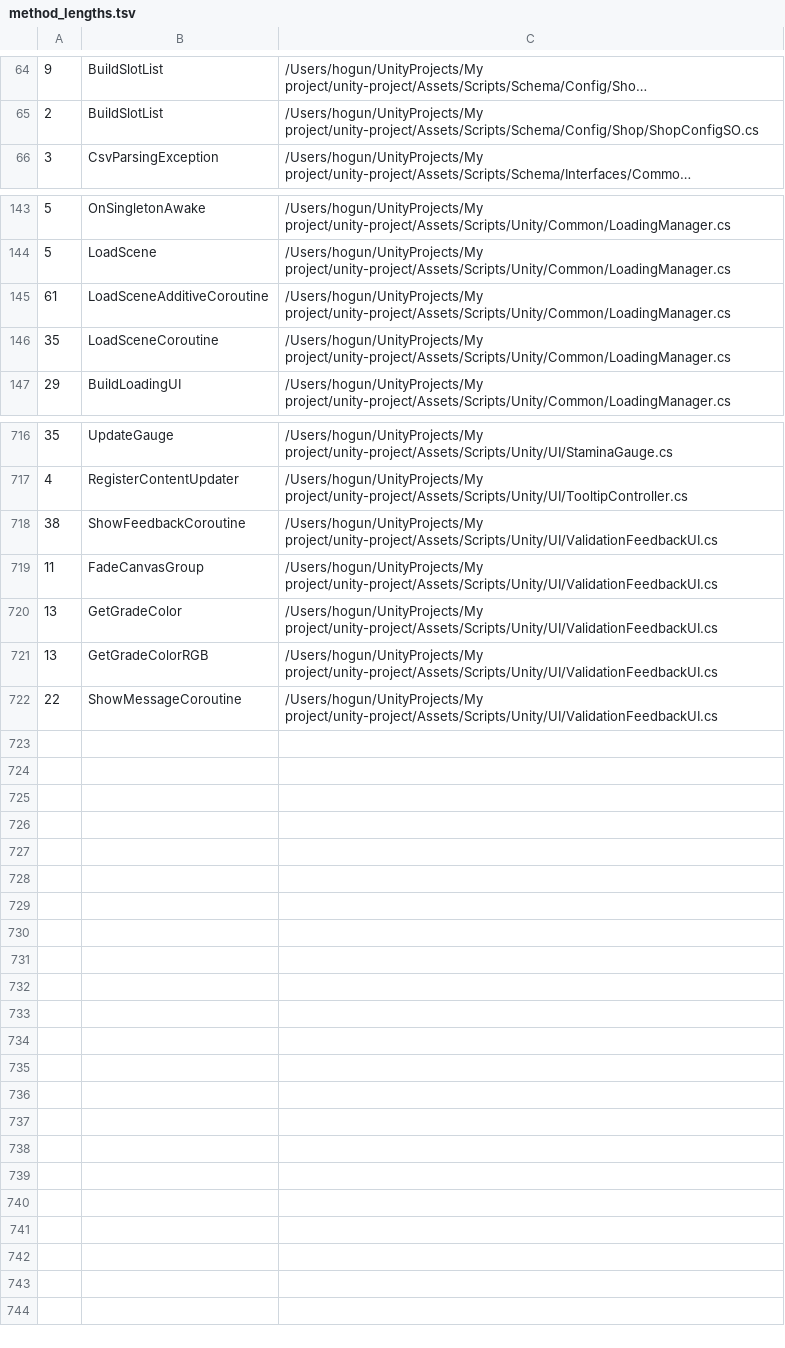
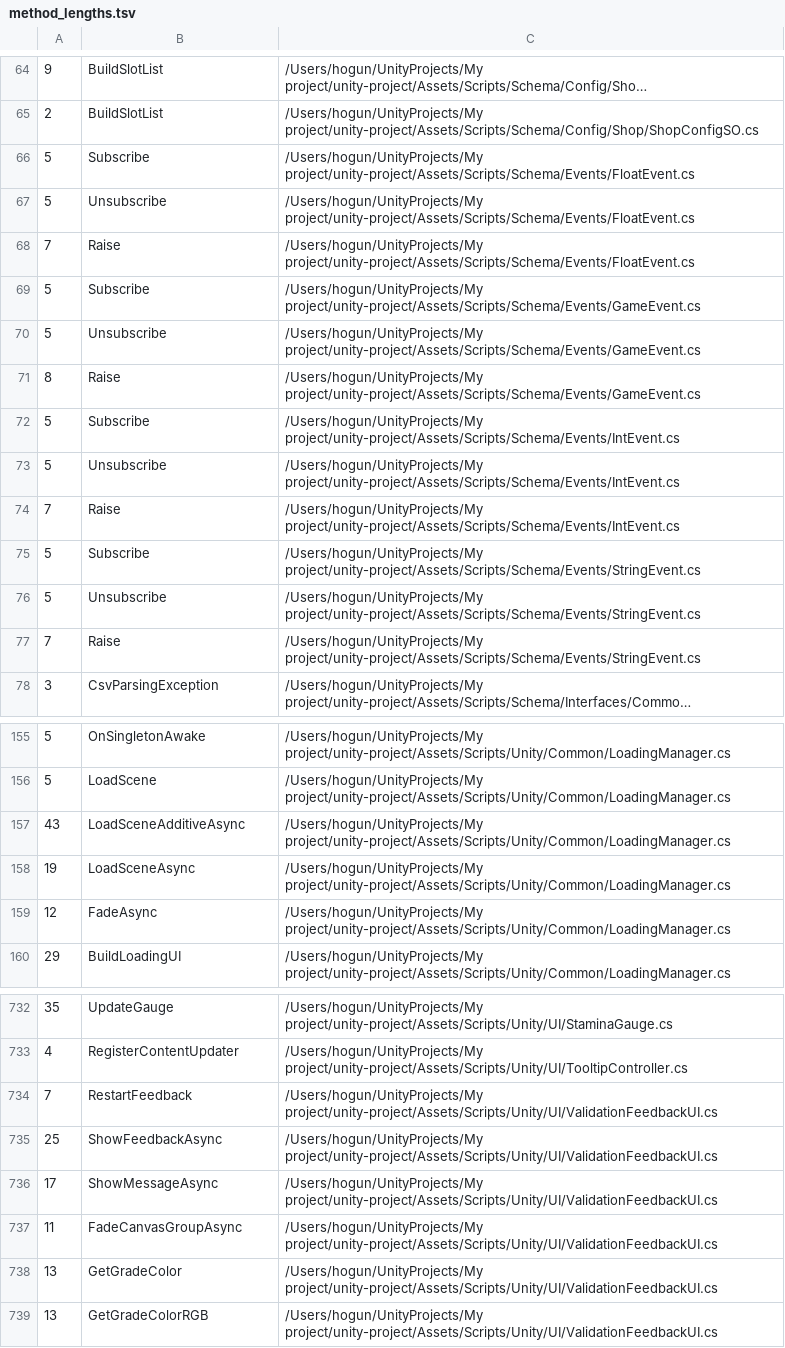
Before and after one commit to teamSSD/unity-project, a TSV file: tmp/refactor-2026-05/data/method_lengths.tsv, drawn as a sheet; only a part is shown, gaps mark what is left out; long unchanged cells end in …; removed rows and columns are numbered as before the commit, all else as after; the diff covers the shown part only; the diff names each change by its address in the sheet, - before the commit and + after, or states it on an @@ line.

```diff
--- a/tmp/refactor-2026-05/data/method_lengths.tsv
+++ b/tmp/refactor-2026-05/data/method_lengths.tsv
+row 66: 5 | Subscribe | /Users/hogun/UnityProjects/My project/unity-project/Assets/Scripts/Schema/Events/FloatEvent.cs
+row 67: 5 | Unsubscribe | /Users/hogun/UnityProjects/My project/unity-project/Assets/Scripts/Schema/Events/FloatEvent.cs
+row 68: 7 | Raise | /Users/hogun/UnityProjects/My project/unity-project/Assets/Scripts/Schema/Events/FloatEvent.cs
+row 69: 5 | Subscribe | /Users/hogun/UnityProjects/My project/unity-project/Assets/Scripts/Schema/Events/GameEvent.cs
+row 70: 5 | Unsubscribe | /Users/hogun/UnityProjects/My project/unity-project/Assets/Scripts/Schema/Events/GameEvent.cs
+row 71: 8 | Raise | /Users/hogun/UnityProjects/My project/unity-project/Assets/Scripts/Schema/Events/GameEvent.cs
+row 72: 5 | Subscribe | /Users/hogun/UnityProjects/My project/unity-project/Assets/Scripts/Schema/Events/IntEvent.cs
+row 73: 5 | Unsubscribe | /Users/hogun/UnityProjects/My project/unity-project/Assets/Scripts/Schema/Events/IntEvent.cs
+row 74: 7 | Raise | /Users/hogun/UnityProjects/My project/unity-project/Assets/Scripts/Schema/Events/IntEvent.cs
+row 75: 5 | Subscribe | /Users/hogun/UnityProjects/My project/unity-project/Assets/Scripts/Schema/Events/StringEvent.cs
+row 76: 5 | Unsubscribe | /Users/hogun/UnityProjects/My project/unity-project/Assets/Scripts/Schema/Events/StringEvent.cs
+row 77: 7 | Raise | /Users/hogun/UnityProjects/My project/unity-project/Assets/Scripts/Schema/Events/StringEvent.cs
-row 145: 61 | LoadSceneAdditiveCoroutine | /Users/hogun/UnityProjects/My project/unity-project/Assets/Scripts/Unity/Common/LoadingManager.cs
-row 146: 35 | LoadSceneCoroutine | /Users/hogun/UnityProjects/My project/unity-project/Assets/Scripts/Unity/Common/LoadingManager.cs
+row 157: 43 | LoadSceneAdditiveAsync | /Users/hogun/UnityProjects/My project/unity-project/Assets/Scripts/Unity/Common/LoadingManager.cs
+row 158: 19 | LoadSceneAsync | /Users/hogun/UnityProjects/My project/unity-project/Assets/Scripts/Unity/Common/LoadingManager.cs
+row 159: 12 | FadeAsync | /Users/hogun/UnityProjects/My project/unity-project/Assets/Scripts/Unity/Common/LoadingManager.cs
-row 718: 38 | ShowFeedbackCoroutine | /Users/hogun/UnityProjects/My project/unity-project/Assets/Scripts/Unity/UI/ValidationFeedbackUI.cs
+row 734: 7 | RestartFeedback | /Users/hogun/UnityProjects/My project/unity-project/Assets/Scripts/Unity/UI/ValidationFeedbackUI.cs
+row 735: 25 | ShowFeedbackAsync | /Users/hogun/UnityProjects/My project/unity-project/Assets/Scripts/Unity/UI/ValidationFeedbackUI.cs
+row 736: 17 | ShowMessageAsync | /Users/hogun/UnityProjects/My project/unity-project/Assets/Scripts/Unity/UI/ValidationFeedbackUI.cs
-B737: FadeCanvasGroup
+B737: FadeCanvasGroupAsync
-row 722: 22 | ShowMessageCoroutine | /Users/hogun/UnityProjects/My project/unity-project/Assets/Scripts/Unity/UI/ValidationFeedbackUI.cs
```
Also changed, not shown: 8 added rows, 5 removed rows and 17 edited cells elsewhere in this file, tmp/refactor-2026-05/data/antipatterns.tsv, tmp/refactor-2026-05/data/di_awake_instance.tsv, 30 other files.
